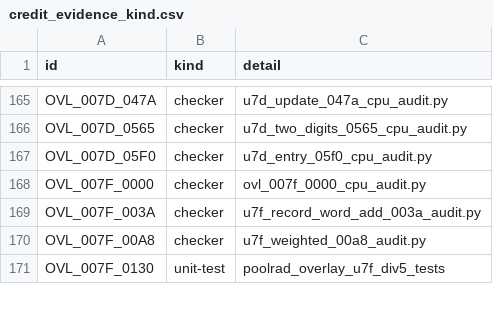
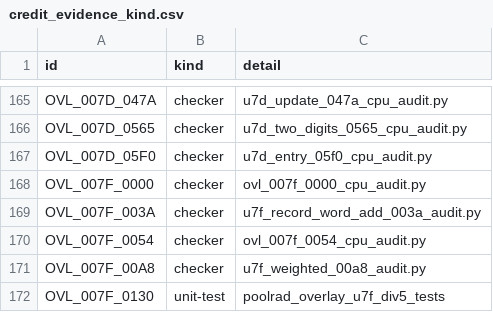
Before and after one commit to huntergdavis/poolrad-decomp, a CSV file: docs/re/credit_evidence_kind.csv, drawn as a sheet; only a part is shown, gaps mark what is left out.

```diff
--- a/docs/re/credit_evidence_kind.csv
+++ b/docs/re/credit_evidence_kind.csv
@@ -169,2 +169,3 @@ OVL_007F_0000,checker,ovl_007f_0000_cpu_audit.py
 OVL_007F_003A,checker,u7f_record_word_add_003a_audit.py
+OVL_007F_0054,checker,ovl_007f_0054_cpu_audit.py
 OVL_007F_00A8,checker,u7f_weighted_00a8_audit.py
```
Also changed, not shown: docs/re/overlay_classification.csv, docs/re/reviewed_function_identities.csv, 5 other files.
